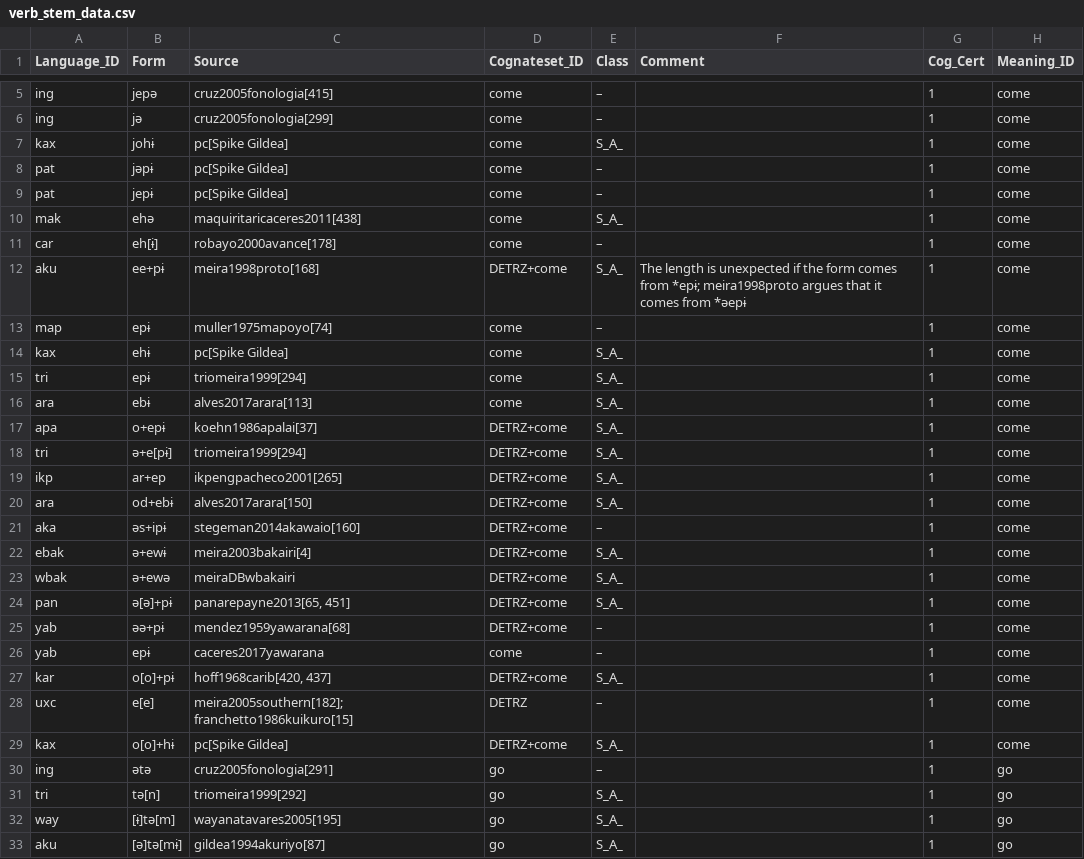
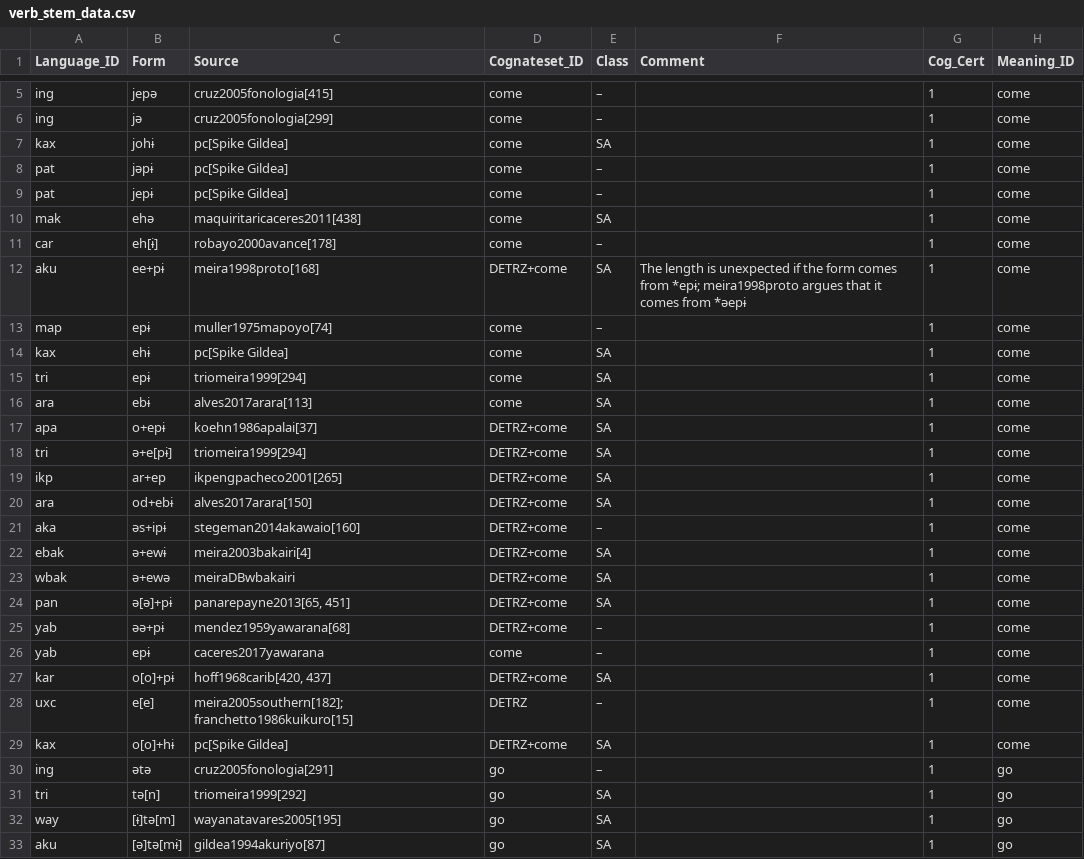
Before and after one commit to fmatter/cariban_irregular_1, a CSV file: data/verb_stem_data.csv, drawn as a sheet; only a part is shown, gaps mark what is left out; the diff covers the shown part only.

```diff
--- a/data/verb_stem_data.csv
+++ b/data/verb_stem_data.csv
@@ -6,28 +6,28 @@
 "ing","jə","cruz2005fonologia[299]","come","–",,1,"come"
-"kax","johɨ","pc[Spike Gildea]","come","S_A_",,1,"come"
+"kax","johɨ","pc[Spike Gildea]","come","SA",,1,"come"
 "pat","jəpɨ","pc[Spike Gildea]","come","–",,1,"come"
 "pat","jepɨ","pc[Spike Gildea]","come","–",,1,"come"
-"mak","ehə","maquiritaricaceres2011[438]","come","S_A_",,1,"come"
+"mak","ehə","maquiritaricaceres2011[438]","come","SA",,1,"come"
 "car","eh[ɨ]","robayo2000avance[178]","come","–",,1,"come"
-"aku","ee+pɨ","meira1998proto[168]","DETRZ+come","S_A_","The length is unexpected if the form comes from *epɨ; meira1998proto argues that it comes from *əepɨ",1,"come"
+"aku","ee+pɨ","meira1998proto[168]","DETRZ+come","SA","The length is unexpected if the form comes from *epɨ; meira1998proto argues that it comes from *əepɨ",1,"come"
 "map","epɨ","muller1975mapoyo[74]","come","–",,1,"come"
-"kax","ehɨ","pc[Spike Gildea]","come","S_A_",,1,"come"
-"tri","epɨ","triomeira1999[294]","come","S_A_",,1,"come"
-"ara","ebɨ","alves2017arara[113]","come","S_A_",,1,"come"
-"apa","o+epɨ","koehn1986apalai[37]","DETRZ+come","S_A_",,1,"come"
-"tri","ə+e[pɨ]","triomeira1999[294]","DETRZ+come","S_A_",,1,"come"
-"ikp","ar+ep","ikpengpacheco2001[265]","DETRZ+come","S_A_",,1,"come"
-"ara","od+ebɨ","alves2017arara[150]","DETRZ+come","S_A_",,1,"come"
+"kax","ehɨ","pc[Spike Gildea]","come","SA",,1,"come"
+"tri","epɨ","triomeira1999[294]","come","SA",,1,"come"
+"ara","ebɨ","alves2017arara[113]","come","SA",,1,"come"
+"apa","o+epɨ","koehn1986apalai[37]","DETRZ+come","SA",,1,"come"
+"tri","ə+e[pɨ]","triomeira1999[294]","DETRZ+come","SA",,1,"come"
+"ikp","ar+ep","ikpengpacheco2001[265]","DETRZ+come","SA",,1,"come"
+"ara","od+ebɨ","alves2017arara[150]","DETRZ+come","SA",,1,"come"
 "aka","əs+ipɨ","stegeman2014akawaio[160]","DETRZ+come","–",,1,"come"
-"ebak","ə+ewɨ","meira2003bakairi[4]","DETRZ+come","S_A_",,1,"come"
-"wbak","ə+ewə","meiraDBwbakairi","DETRZ+come","S_A_",,1,"come"
-"pan","ə[ə]+pɨ","panarepayne2013[65, 451]","DETRZ+come","S_A_",,1,"come"
+"ebak","ə+ewɨ","meira2003bakairi[4]","DETRZ+come","SA",,1,"come"
+"wbak","ə+ewə","meiraDBwbakairi","DETRZ+come","SA",,1,"come"
+"pan","ə[ə]+pɨ","panarepayne2013[65, 451]","DETRZ+come","SA",,1,"come"
 "yab","əə+pɨ","mendez1959yawarana[68]","DETRZ+come","–",,1,"come"
 "yab","epɨ","caceres2017yawarana","come","–",,1,"come"
-"kar","o[o]+pɨ","hoff1968carib[420, 437]","DETRZ+come","S_A_",,1,"come"
+"kar","o[o]+pɨ","hoff1968carib[420, 437]","DETRZ+come","SA",,1,"come"
 "uxc","e[e]","meira2005southern[182]; franchetto1986kuikuro[15]","DETRZ","–",,1,"come"
-"kax","o[o]+hɨ","pc[Spike Gildea]","DETRZ+come","S_A_",,1,"come"
+"kax","o[o]+hɨ","pc[Spike Gildea]","DETRZ+come","SA",,1,"come"
 "ing","ətə","cruz2005fonologia[291]","go","–",,1,"go"
-"tri","tə[n]","triomeira1999[292]","go","S_A_",,1,"go"
-"way","[ɨ]tə[m]","wayanatavares2005[195]","go","S_A_",,1,"go"
-"aku","[ə]tə[mɨ]","gildea1994akuriyo[87]","go","S_A_",,1,"go"
+"tri","tə[n]","triomeira1999[292]","go","SA",,1,"go"
+"way","[ɨ]tə[m]","wayanatavares2005[195]","go","SA",,1,"go"
+"aku","[ə]tə[mɨ]","gildea1994akuriyo[87]","go","SA",,1,"go"
```
Also changed, not shown: 84 edited cells elsewhere in this file, 6 other files.
